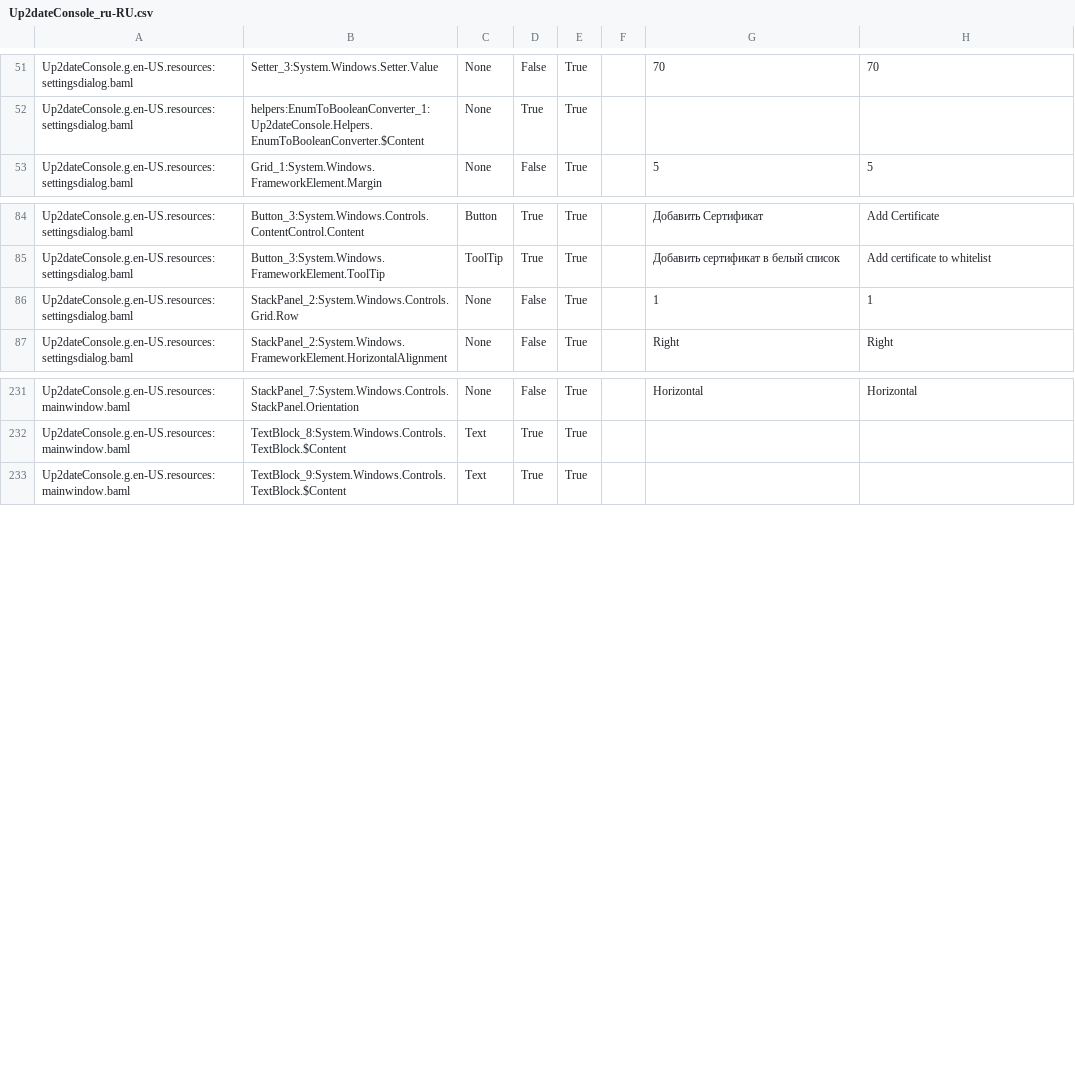
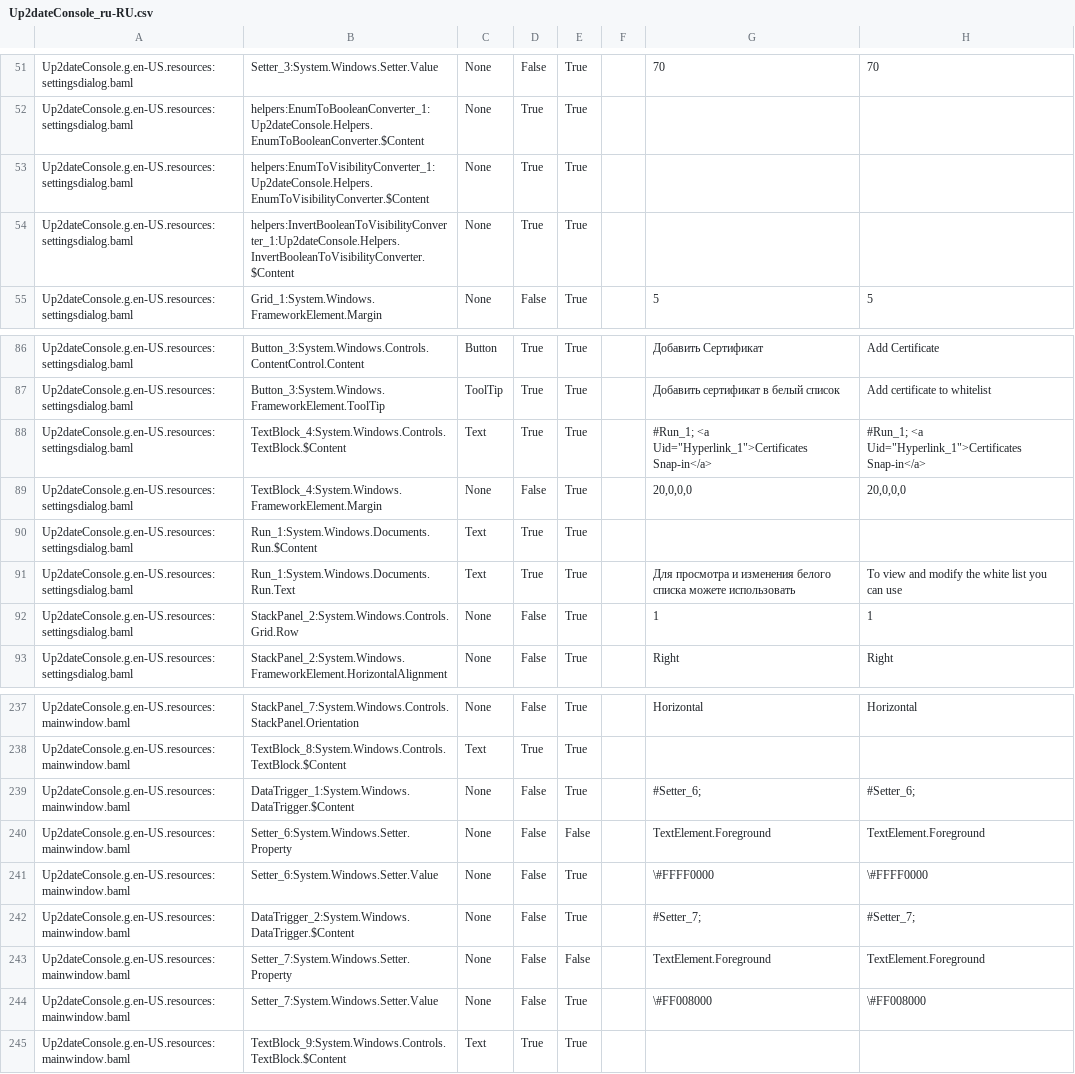
Before and after one commit to rtsoft-sdc/up2date-win, a CSV file: Up2dateService/Up2dateConsole/Localization/Up2dateConsole_ru-RU.csv, drawn as a sheet; only a part is shown, gaps mark what is left out; the diff names each change by its address in the sheet, - before the commit and + after, or states it on an @@ line.

Commit message:
Create certififcate white list store on service start; Fix localization

```diff
--- a/Up2dateService/Up2dateConsole/Localization/Up2dateConsole_ru-RU.csv
+++ b/Up2dateService/Up2dateConsole/Localization/Up2dateConsole_ru-RU.csv
+row 53: Up2dateConsole.g.en-US.resources:settingsdialog.baml | helpers:EnumToVisibilityConverter_1:Up2dateConsole.Helpers.EnumToVisibilityConverter.$Content | None | True | True
+row 54: Up2dateConsole.g.en-US.resources:settingsdialog.baml | helpers:InvertBooleanToVisibilityConverter_1:Up2dateConsole.Helpers.InvertBooleanToVisibilityConverter.$Content | None | True | True
+row 88: Up2dateConsole.g.en-US.resources:settingsdialog.baml | TextBlock_4:System.Windows.Controls.TextBlock.$Content | Text | True | True |  | #Run_1; <a Uid="Hyperlink_1">Certificates Snap-in</a> | #Run_1; <a Uid="Hyperlink_1">Certificates Snap-in</a>
+row 89: Up2dateConsole.g.en-US.resources:settingsdialog.baml | TextBlock_4:System.Windows.FrameworkElement.Margin | None | False | True |  | 20,0,0,0 | 20,0,0,0
+row 90: Up2dateConsole.g.en-US.resources:settingsdialog.baml | Run_1:System.Windows.Documents.Run.$Content | Text | True | True
+row 91: Up2dateConsole.g.en-US.resources:settingsdialog.baml | Run_1:System.Windows.Documents.Run.Text | Text | True | True |  | Для просмотра и изменения белого списка можете использовать | To view and modify the white list you can use
+row 239: Up2dateConsole.g.en-US.resources:mainwindow.baml | DataTrigger_1:System.Windows.DataTrigger.$Content | None | False | True |  | #Setter_6; | #Setter_6;
+row 240: Up2dateConsole.g.en-US.resources:mainwindow.baml | Setter_6:System.Windows.Setter.Property | None | False | False |  | TextElement.Foreground | TextElement.Foreground
+row 241: Up2dateConsole.g.en-US.resources:mainwindow.baml | Setter_6:System.Windows.Setter.Value | None | False | True |  | \#FFFF0000 | \#FFFF0000
+row 242: Up2dateConsole.g.en-US.resources:mainwindow.baml | DataTrigger_2:System.Windows.DataTrigger.$Content | None | False | True |  | #Setter_7; | #Setter_7;
+row 243: Up2dateConsole.g.en-US.resources:mainwindow.baml | Setter_7:System.Windows.Setter.Property | None | False | False |  | TextElement.Foreground | TextElement.Foreground
+row 244: Up2dateConsole.g.en-US.resources:mainwindow.baml | Setter_7:System.Windows.Setter.Value | None | False | True |  | \#FF008000 | \#FF008000
```
Also changed, not shown: 4 other files.
